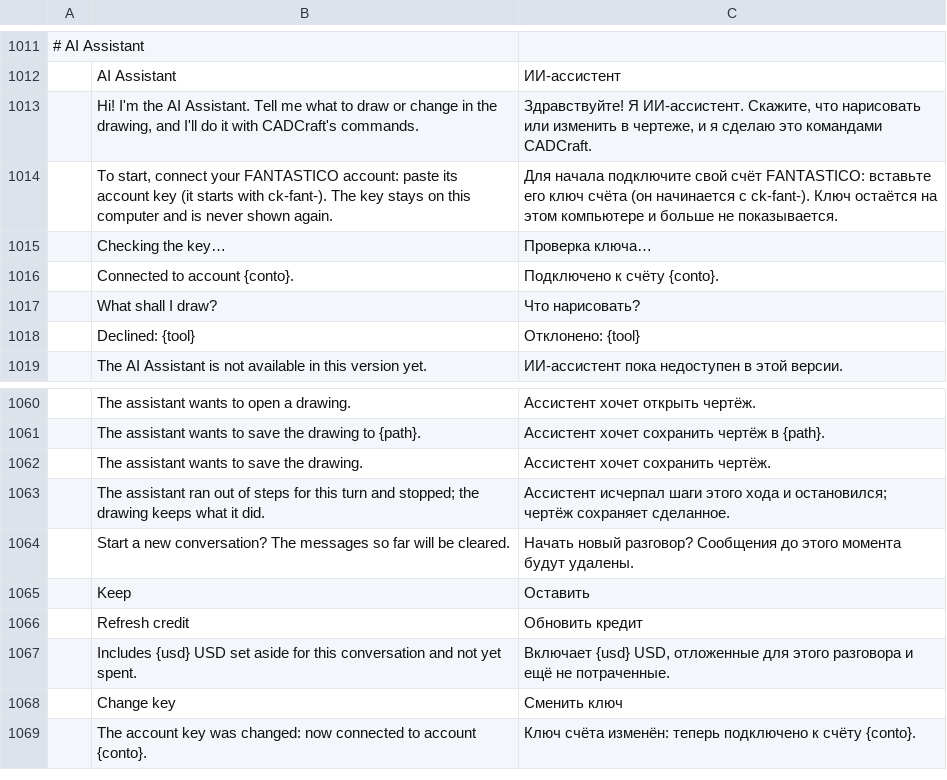
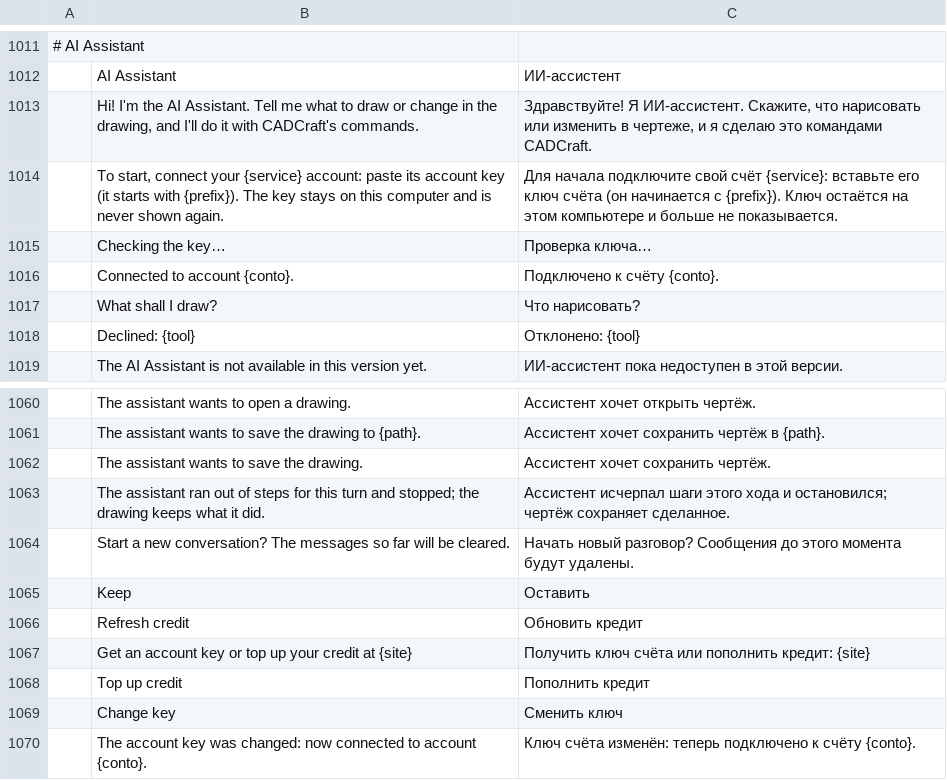
Before and after one commit to Byte42-it/cadcraft-ai-assistant-features, a TSV file: crates/ui-egui/src/i18n/ru.tsv, drawn as a sheet; only a part is shown, gaps mark what is left out.

```diff
--- a/crates/ui-egui/src/i18n/ru.tsv
+++ b/crates/ui-egui/src/i18n/ru.tsv
@@ -1013,3 +1013,3 @@
 	Hi! I'm the AI Assistant. Tell me what to draw or change in the drawing, and I'll do it with CADCraft's commands.	Здравствуйте! Я ИИ-ассистент. Скажите, что нарисовать или изменить в чертеже, и я сделаю это командами CADCraft.
-	To start, connect your FANTASTICO account: paste its account key (it starts with ck-fant-). The key stays on this computer and is never shown again.	Для начала подключите свой счёт FANTASTICO: вставьте его ключ счёта (он начинается с ck-fant-). Ключ остаётся на этом компьютере и больше не показывается.
+	To start, connect your {service} account: paste its account key (it starts with {prefix}). The key stays on this computer and is never shown again.	Для начала подключите свой счёт {service}: вставьте его ключ счёта (он начинается с {prefix}). Ключ остаётся на этом компьютере и больше не показывается.
 	Checking the key…	Проверка ключа…
@@ -1066,3 +1066,4 @@
 	Refresh credit	Обновить кредит
-	Includes {usd} USD set aside for this conversation and not yet spent.	Включает {usd} USD, отложенные для этого разговора и ещё не потраченные.
+	Get an account key or top up your credit at {site}	Получить ключ счёта или пополнить кредит: {site}
+	Top up credit	Пополнить кредит
 	Change key	Сменить ключ
```
Also changed, not shown: crates/ui-egui/src/i18n/cs.tsv, crates/ui-egui/src/i18n/de.tsv, 13 other files.
